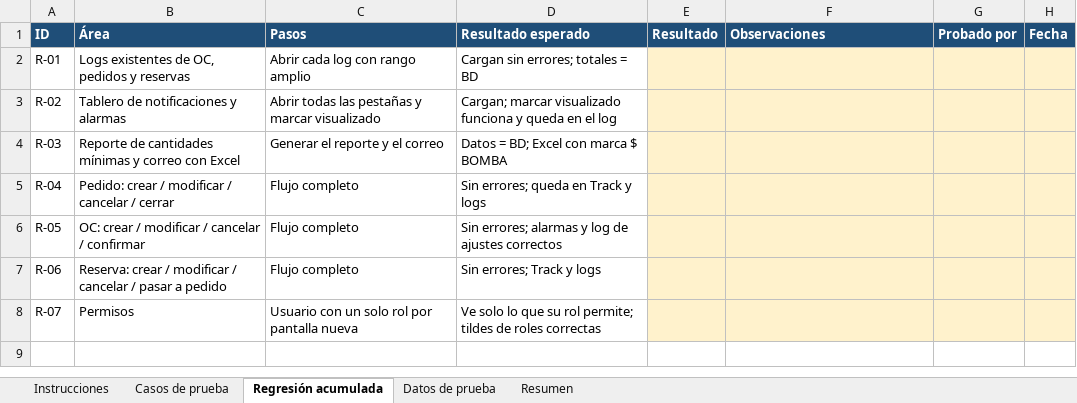
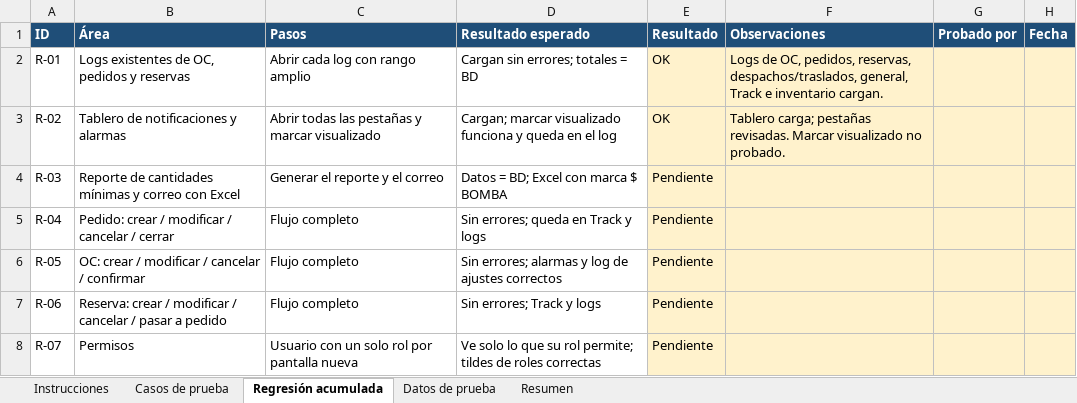
Before and after one commit to ardc2440/AldebaranWEB, an Excel workbook: documentos/2026-10-20 RQM Complemento de Modúlo de consulta de logs/T29 - Casos de prueba.xlsx, sheet Regresión acumulada, drawn as a sheet; values as stored, in another font and other column widths than the file's, no borders; the diff names each change by its address in the sheet, - before the commit and + after, or states it on an @@ line.

```diff
--- a/documentos/2026-10-20 RQM Complemento de Modúlo de consulta de logs/T29 - Casos de prueba.xlsx (sheet Regresión acumulada)
+++ b/documentos/2026-10-20 RQM Complemento de Modúlo de consulta de logs/T29 - Casos de prueba.xlsx (sheet Regresión acumulada)
-E2:E3 (Resultado): (empty)
+E2:E3 (Resultado): OK
-F2 (Observaciones): (empty)
+F2 (Observaciones): Logs de OC, pedidos, reservas, despachos/traslados, general, Track e inventario cargan.
-F3 (Observaciones): (empty)
+F3 (Observaciones): Tablero carga; pestañas revisadas. Marcar visualizado no probado.
-E4:E8 (Resultado): (empty)
+E4:E8 (Resultado): Pendiente
```
Also changed, not shown: sheet Casos de prueba, sheet Resumen, sheet Datos de prueba, charts or pictures.
